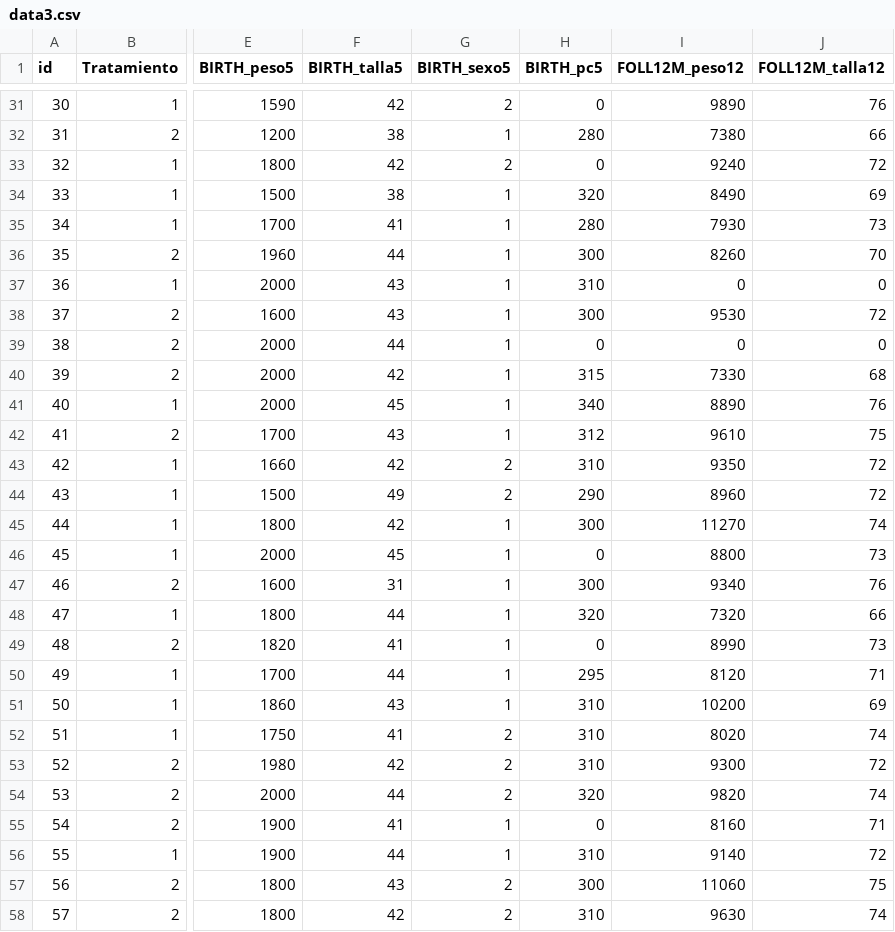
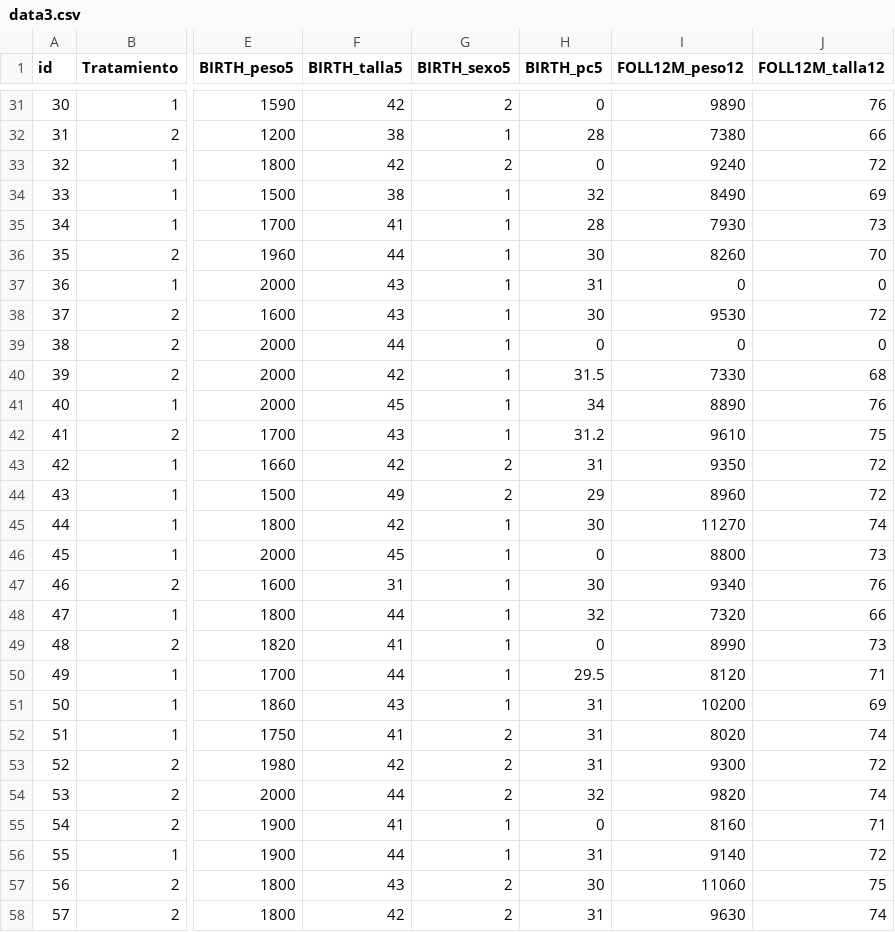
Before and after one commit to juan220142/Ing-web, a CSV file: doc/data3.csv, drawn as a sheet; only a part is shown, gaps mark what is left out; the diff covers the shown part only; the diff names each change by its address in the sheet, - before the commit and + after, or states it on an @@ line.

```diff
--- a/doc/data3.csv
+++ b/doc/data3.csv
-H32 (BIRTH_pc5): 280
+H32 (BIRTH_pc5): 28
-H34 (BIRTH_pc5): 320
+H34 (BIRTH_pc5): 32
-H35 (BIRTH_pc5): 280
+H35 (BIRTH_pc5): 28
-H36 (BIRTH_pc5): 300
+H36 (BIRTH_pc5): 30
-H37 (BIRTH_pc5): 310
+H37 (BIRTH_pc5): 31
-H38 (BIRTH_pc5): 300
+H38 (BIRTH_pc5): 30
-H40 (BIRTH_pc5): 315
+H40 (BIRTH_pc5): 31.5
-H41 (BIRTH_pc5): 340
+H41 (BIRTH_pc5): 34
-H42 (BIRTH_pc5): 312
+H42 (BIRTH_pc5): 31.2
-H43 (BIRTH_pc5): 310
+H43 (BIRTH_pc5): 31
-H44 (BIRTH_pc5): 290
+H44 (BIRTH_pc5): 29
-H45 (BIRTH_pc5): 300
+H45 (BIRTH_pc5): 30
-H47 (BIRTH_pc5): 300
+H47 (BIRTH_pc5): 30
-H48 (BIRTH_pc5): 320
+H48 (BIRTH_pc5): 32
-H50 (BIRTH_pc5): 295
+H50 (BIRTH_pc5): 29.5
-H51:H53 (BIRTH_pc5): 310
+H51:H53 (BIRTH_pc5): 31
-H54 (BIRTH_pc5): 320
+H54 (BIRTH_pc5): 32
-H56 (BIRTH_pc5): 310
+H56 (BIRTH_pc5): 31
-H57 (BIRTH_pc5): 300
+H57 (BIRTH_pc5): 30
-H58 (BIRTH_pc5): 310
+H58 (BIRTH_pc5): 31
```
Also changed, not shown: 27 edited cells elsewhere in this file, 3 other files.
